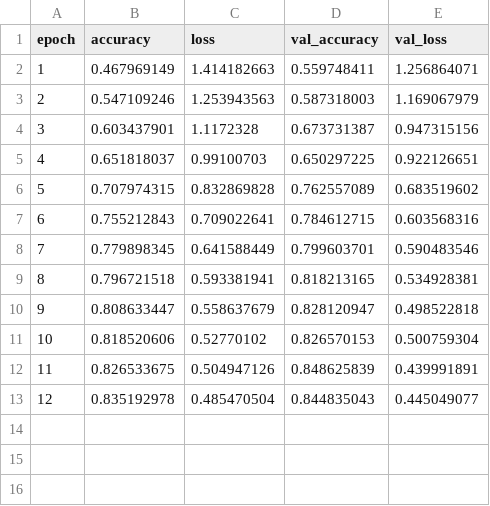
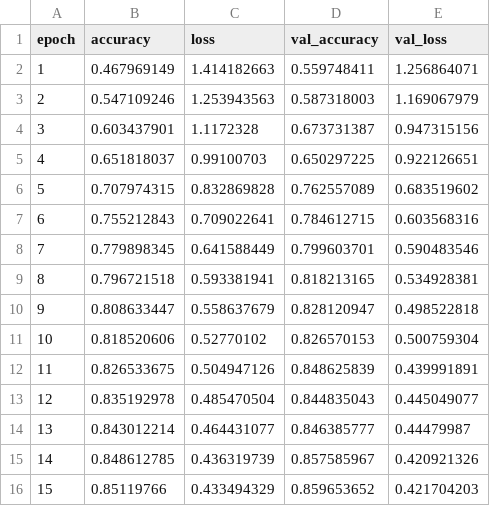
Before and after one commit to 2030-Y/deeplearningproject, a CSV file: Model.csv, drawn as a sheet.

Commit message:
final model

```diff
--- a/Model.csv
+++ b/Model.csv
@@ -13 +13,4 @@ epoch,accuracy,loss,val_accuracy,val_loss
 12,0.835192978,0.485470504,0.844835043,0.445049077
+13,0.843012214,0.464431077,0.846385777,0.44479987
+14,0.848612785,0.436319739,0.857585967,0.420921326
+15,0.85119766,0.433494329,0.859653652,0.421704203
```
Also changed, not shown: 5 other files.
